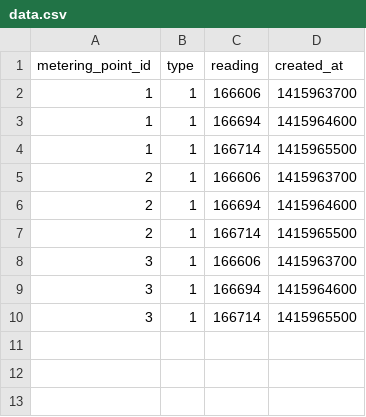
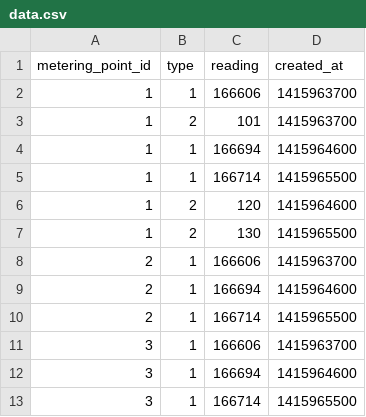
Before and after one commit to MeesHoogenboom/Weave-assessment, a CSV file: data.csv, drawn as a sheet.

```diff
--- a/data.csv
+++ b/data.csv
@@ -2,4 +2,7 @@ metering_point_id,type,reading,created_at
 1,1,166606,1415963700
+1,2,101,1415963700
 1,1,166694,1415964600
 1,1,166714,1415965500
+1,2,120,1415964600
+1,2,130,1415965500
 2,1,166606,1415963700
```
Also changed, not shown: 2 other files.
